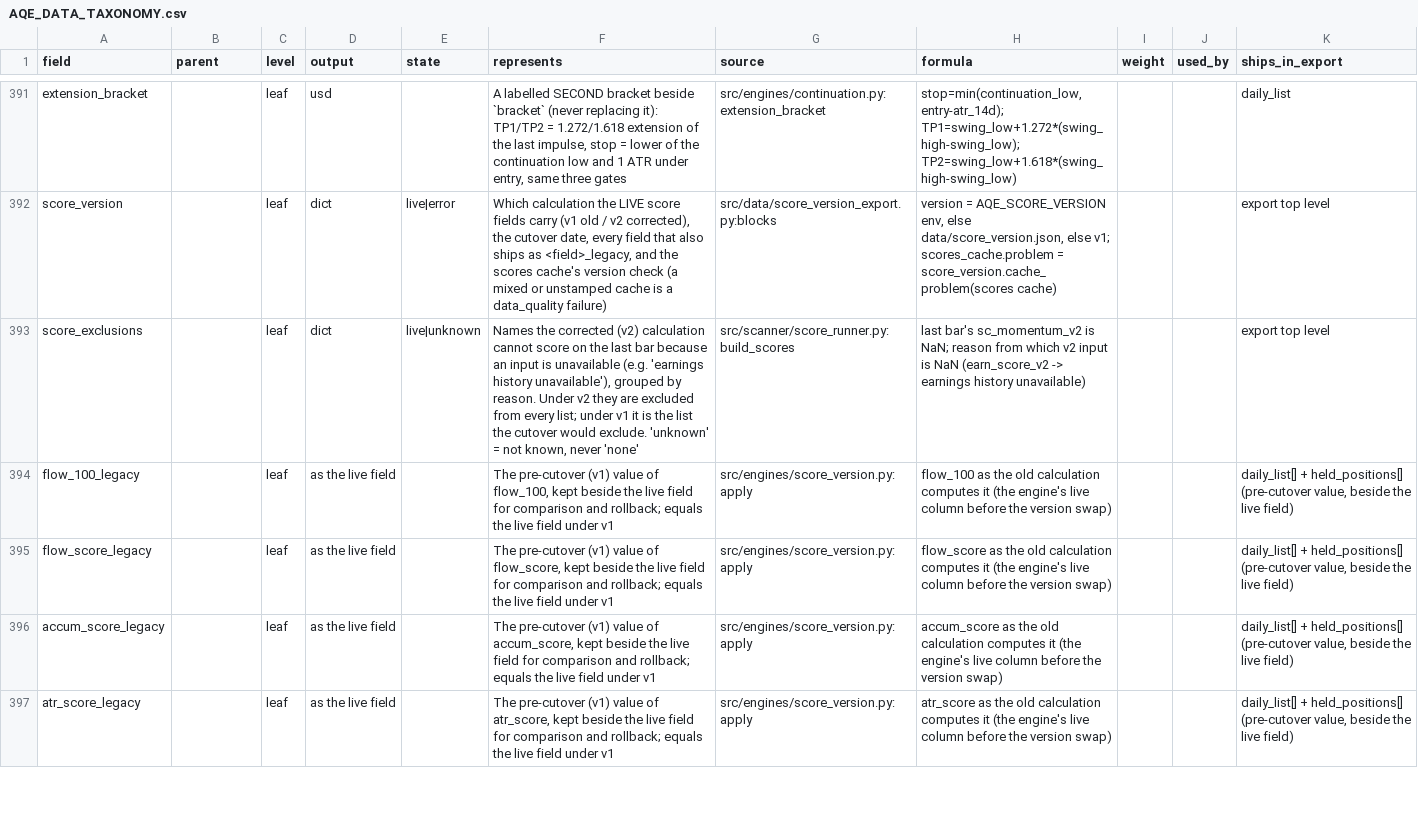
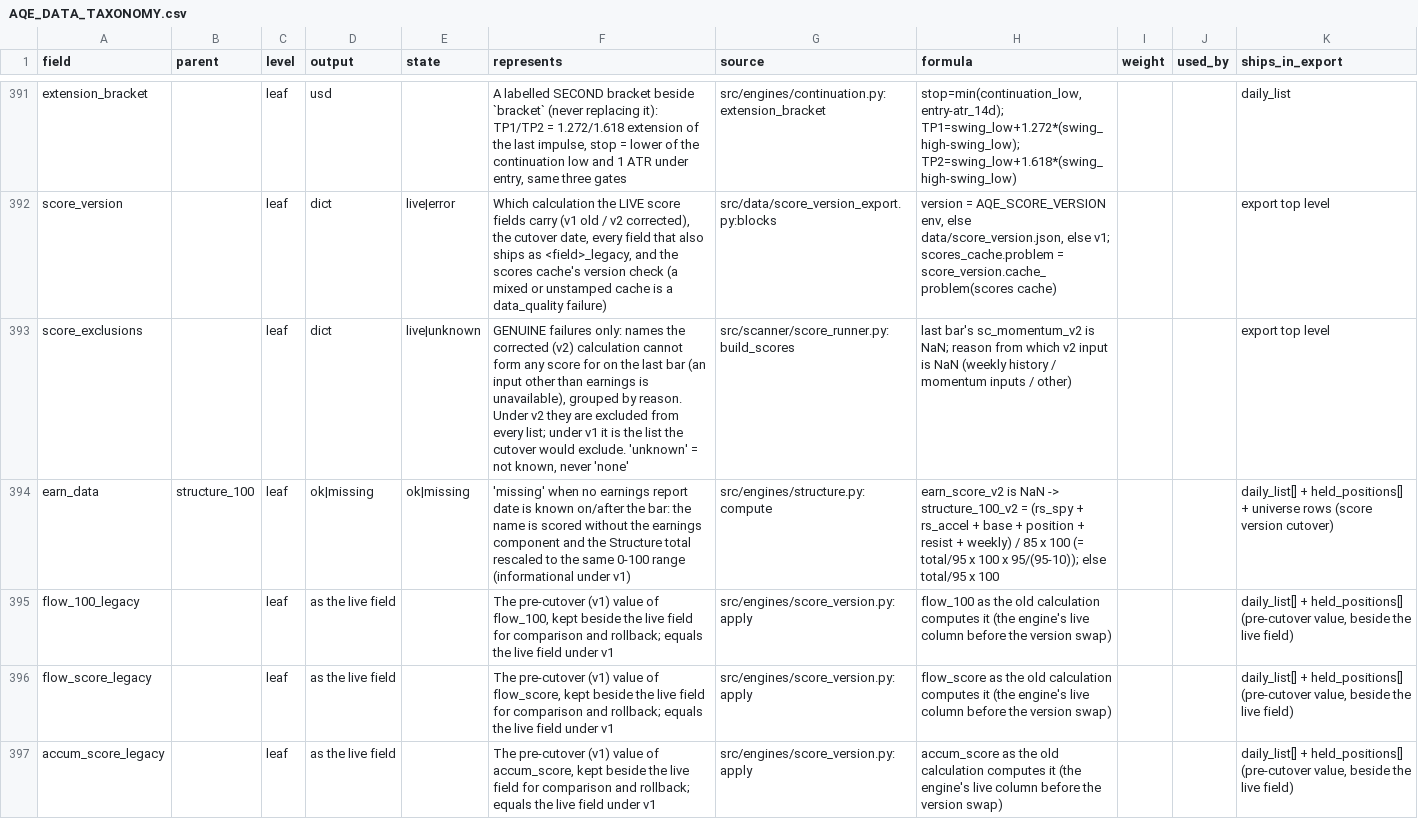
Before and after one commit to TongIncomeWheel/AQE, a CSV file: docs/AQE_DATA_TAXONOMY.csv, drawn as a sheet; only a part is shown, gaps mark what is left out; the shorter side is filled out with more unchanged rows.

```diff
--- a/docs/AQE_DATA_TAXONOMY.csv
+++ b/docs/AQE_DATA_TAXONOMY.csv
@@ -392,3 +392,4 @@ extension_bracket,,leaf,usd,,"A labelled SECOND bracket beside `bracket` (never
 score_version,,leaf,dict,live|error,"Which calculation the LIVE score fields carry (v1 old / v2 corrected), the cutover date, every field that also ships as <field>_legacy, and the scores cache's version check (a mixed or unstamped cache is a data_quality failure)",src/data/score_version_export.py:blocks,"version = AQE_SCORE_VERSION env, else data/score_version.json, else v1; scores_cache.problem = score_version.cache_problem(scores cache)",,,export top level
-score_exclusions,,leaf,dict,live|unknown,"Names the corrected (v2) calculation cannot score on the last bar because an input is unavailable (e.g. 'earnings history unavailable'), grouped by reason. Under v2 they are excluded from every list; under v1 it is the list the cutover would exclude. 'unknown' = not known, never 'none'",src/scanner/score_runner.py:build_scores,last bar's sc_momentum_v2 is NaN; reason from which v2 input is NaN (earn_score_v2 -> earnings history unavailable),,,export top level
+score_exclusions,,leaf,dict,live|unknown,"GENUINE failures only: names the corrected (v2) calculation cannot form any score for on the last bar (an input other than earnings is unavailable), grouped by reason. Under v2 they are excluded from every list; under v1 it is the list the cutover would exclude. 'unknown' = not known, never 'none'",src/scanner/score_runner.py:build_scores,last bar's sc_momentum_v2 is NaN; reason from which v2 input is NaN (weekly history / momentum inputs / other),,,export top level
+earn_data,structure_100,leaf,ok|missing,ok|missing,'missing' when no earnings report date is known on/after the bar: the name is scored without the earnings component and the Structure total rescaled to the same 0-100 range (informational under v1),src/engines/structure.py:compute,earn_score_v2 is NaN -> structure_100_v2 = (rs_spy + rs_accel + base + position + resist + weekly) / 85 x 100 (= total/95 x 100 x 95/(95-10)); else total/95 x 100,,,daily_list[] + held_positions[] + universe rows (score version cutover)
 flow_100_legacy,,leaf,as the live field,,"The pre-cutover (v1) value of flow_100, kept beside the live field for comparison and rollback; equals the live field under v1",src/engines/score_version.py:apply,flow_100 as the old calculation computes it (the engine's live column before the version swap),,,"daily_list[] + held_positions[] (pre-cutover value, beside the live field)"
```
Also changed, not shown: 13 other files.
